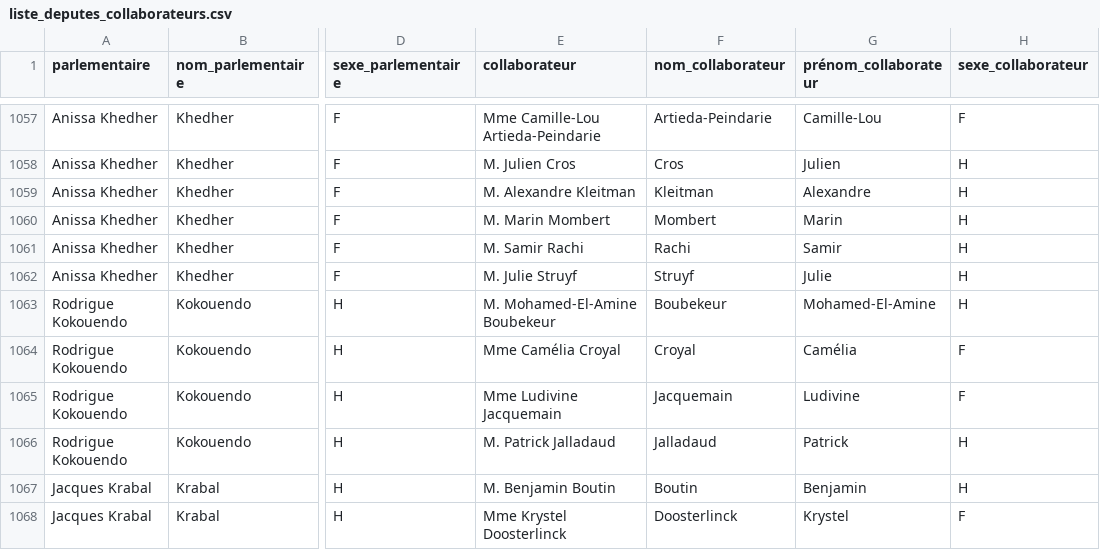
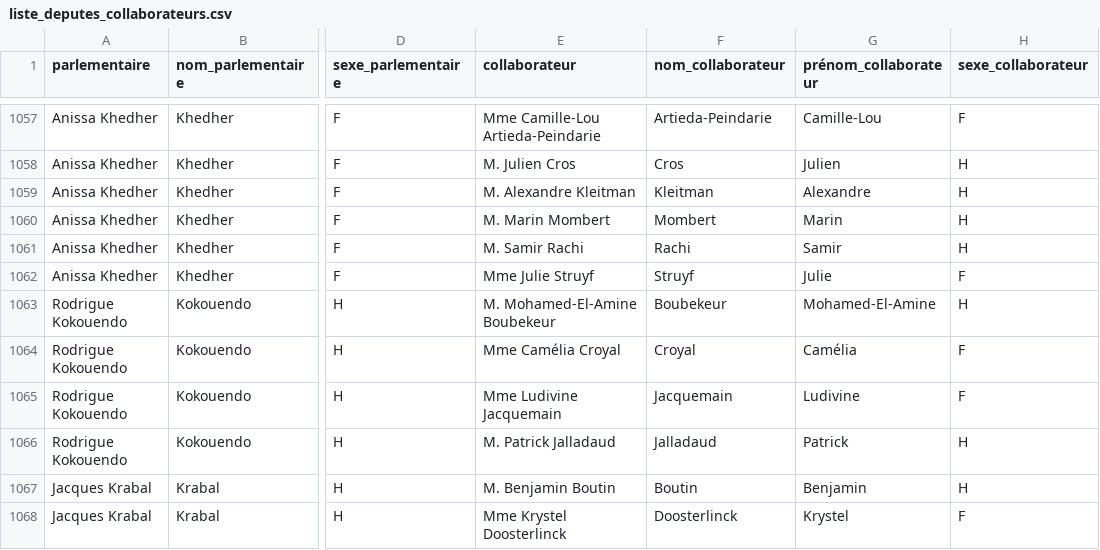
Before and after one commit to regardscitoyens/Collaborateurs-Parlement, a CSV file: data/liste_deputes_collaborateurs.csv, drawn as a sheet; only a part is shown, gaps mark what is left out; the diff names each change by its address in the sheet, - before the commit and + after, or states it on an @@ line.

Commit message:
autoupdate députés

```diff
--- a/data/liste_deputes_collaborateurs.csv
+++ b/data/liste_deputes_collaborateurs.csv
-E1062 (collaborateur): M. Julie Struyf
+E1062 (collaborateur): Mme Julie Struyf
-H1062 (sexe_collaborateur): H
+H1062 (sexe_collaborateur): F
```
